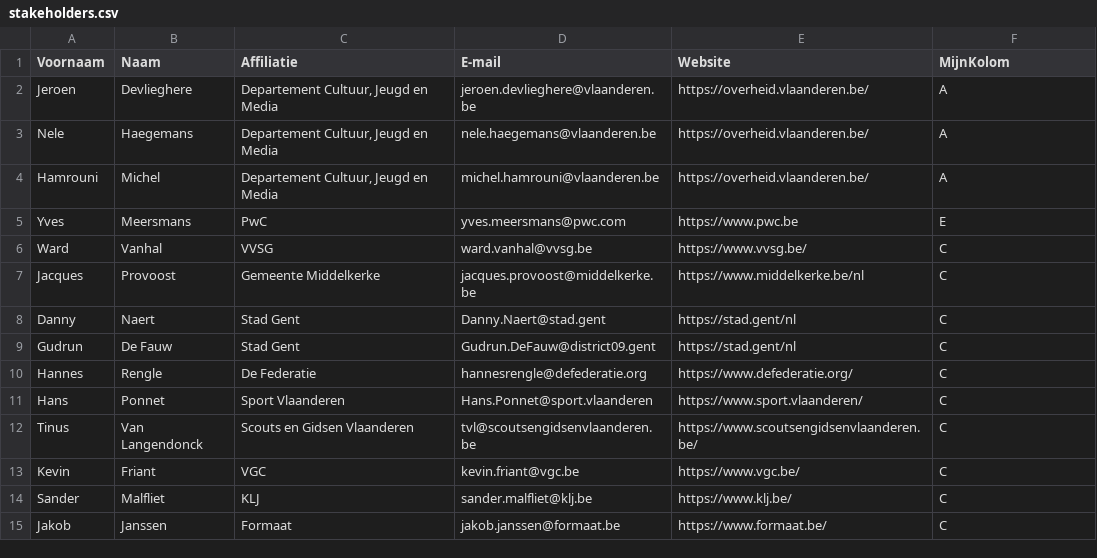
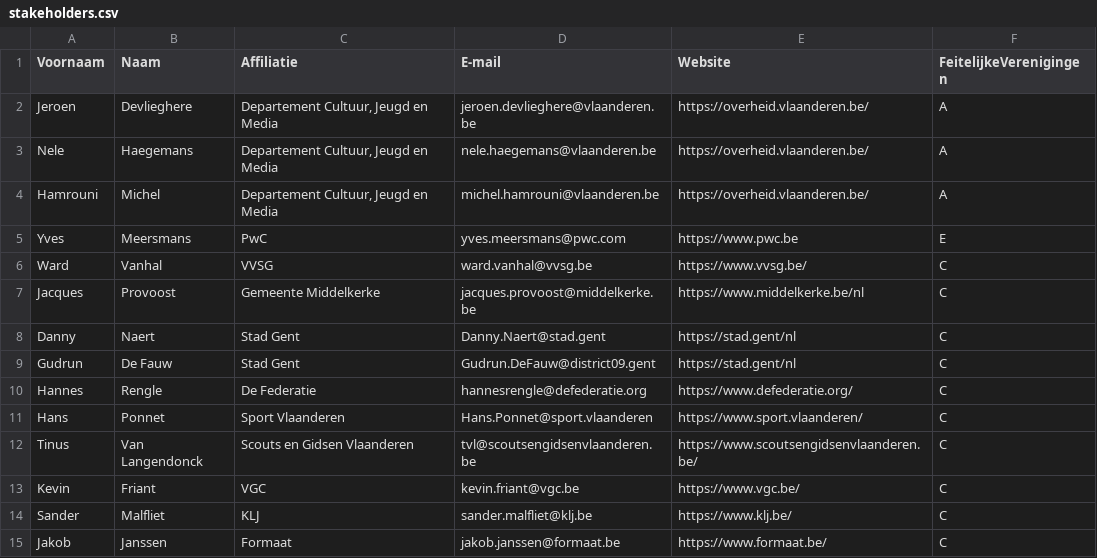
Before and after one commit to Informatievlaanderen/OSLOthema-feitelijkeVerenigingen, a CSV file: stakeholders.csv, drawn as a sheet.

Commit message:
change contributors-column

```diff
--- a/stakeholders.csv
+++ b/stakeholders.csv
@@ -1,2 +1,2 @@
-Voornaam;Naam;Affiliatie;E-mail;Website;MijnKolom;
+Voornaam;Naam;Affiliatie;E-mail;Website;FeitelijkeVerenigingen;
 Jeroen;Devlieghere;Departement Cultuur, Jeugd en Media;jeroen.devlieghere@vlaanderen.be;https://overheid.vlaanderen.be/;A;
```
Also changed, not shown: 2 other files.
